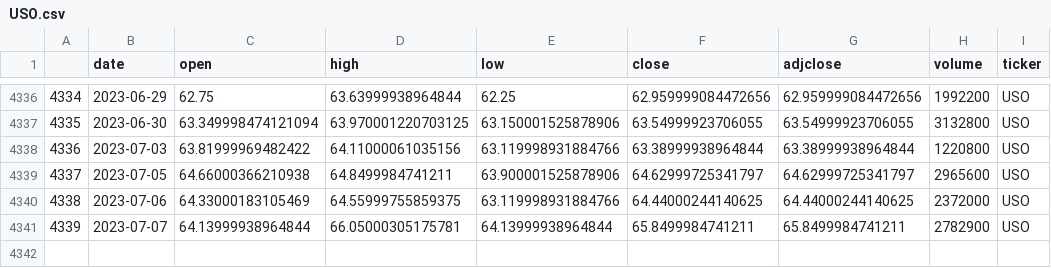
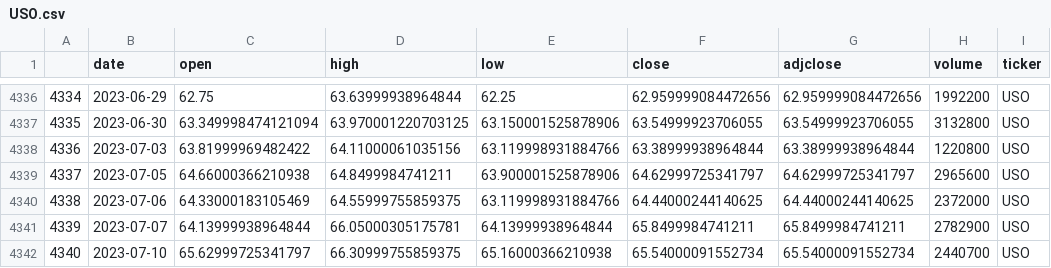
Before and after one commit to ag3nt3154/Quantitative_Finance_Modelling, a CSV file: datasets/stock_price_series/USO.csv, drawn as a sheet; only a part is shown, gaps mark what is left out.

```diff
--- a/datasets/stock_price_series/USO.csv
+++ b/datasets/stock_price_series/USO.csv
@@ -4341 +4341,2 @@
 4339,2023-07-07,64.13999938964844,66.05000305175781,64.13999938964844,65.8499984741211,65.8499984741211,2782900,USO
+4340,2023-07-10,65.62999725341797,66.30999755859375,65.16000366210938,65.54000091552734,65.54000091552734,2440700,USO
```
Also changed, not shown: datasets/stock_price_series/BITO.csv, datasets/stock_price_series/FAS.csv, 22 other files.
